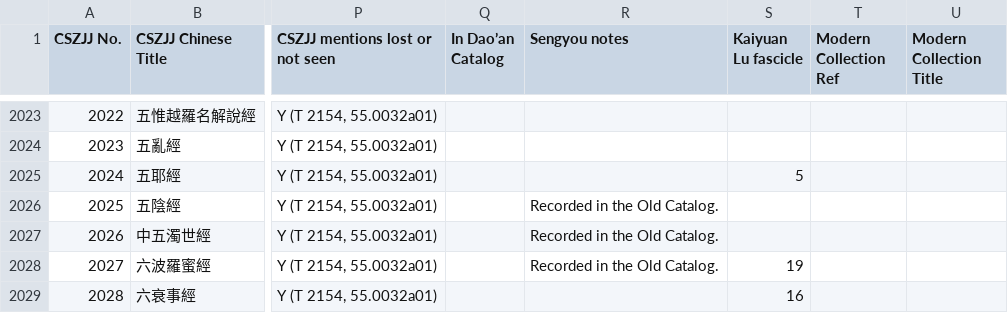
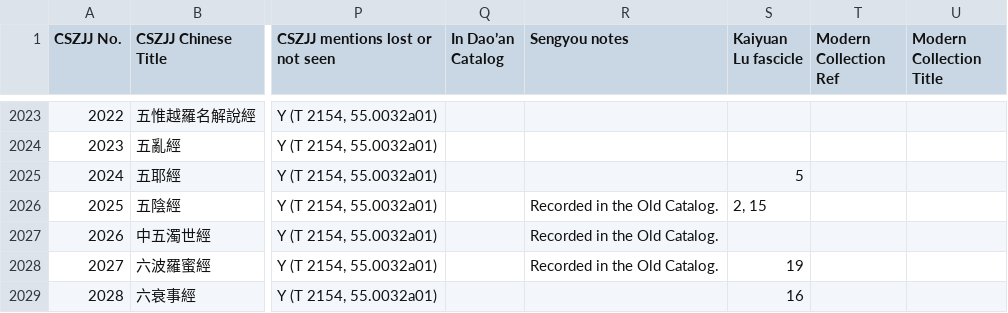
Before and after one commit to Silk-Road-Corpus/silk_road_corpus, a CSV file: data/chusanzangjiji.csv, drawn as a sheet; only a part is shown, gaps mark what is left out; the diff covers the shown part only; the diff names each change by its address in the sheet, - before the commit and + after, or states it on an @@ line.

```diff
--- a/data/chusanzangjiji.csv
+++ b/data/chusanzangjiji.csv
-S2026 (Kaiyuan Lu fascicle): (empty)
+S2026 (Kaiyuan Lu fascicle): 2, 15
```
Also changed, not shown: 64 edited cells elsewhere in this file, 7 other files.
